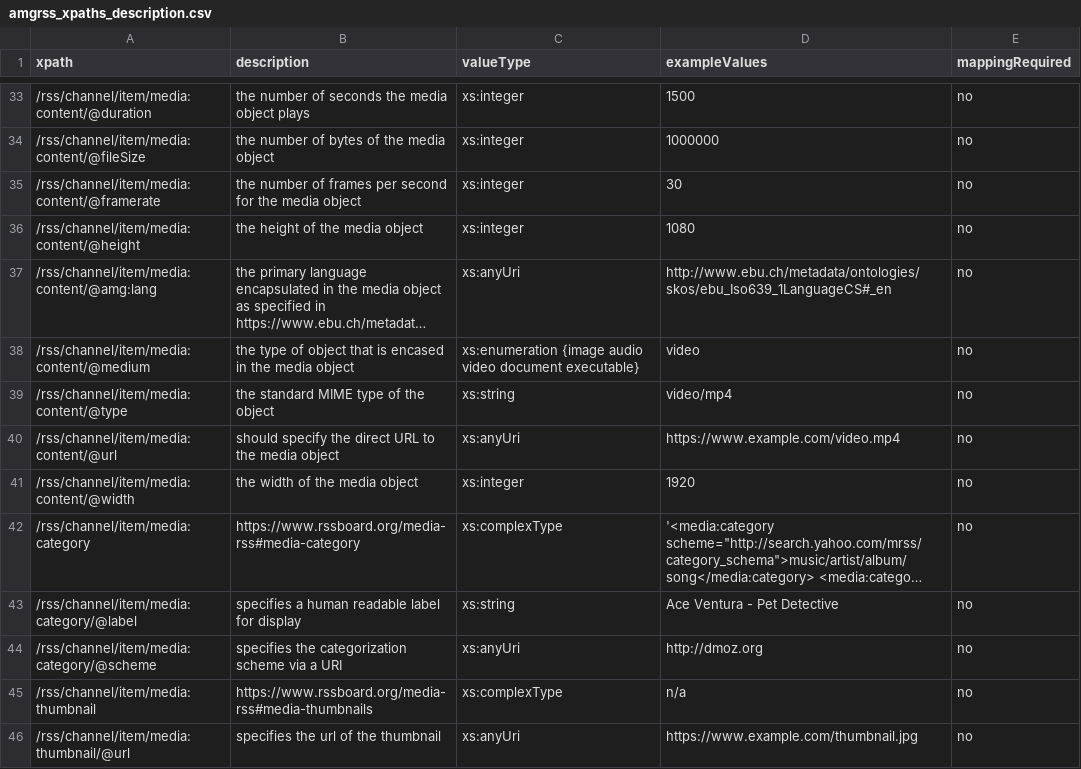
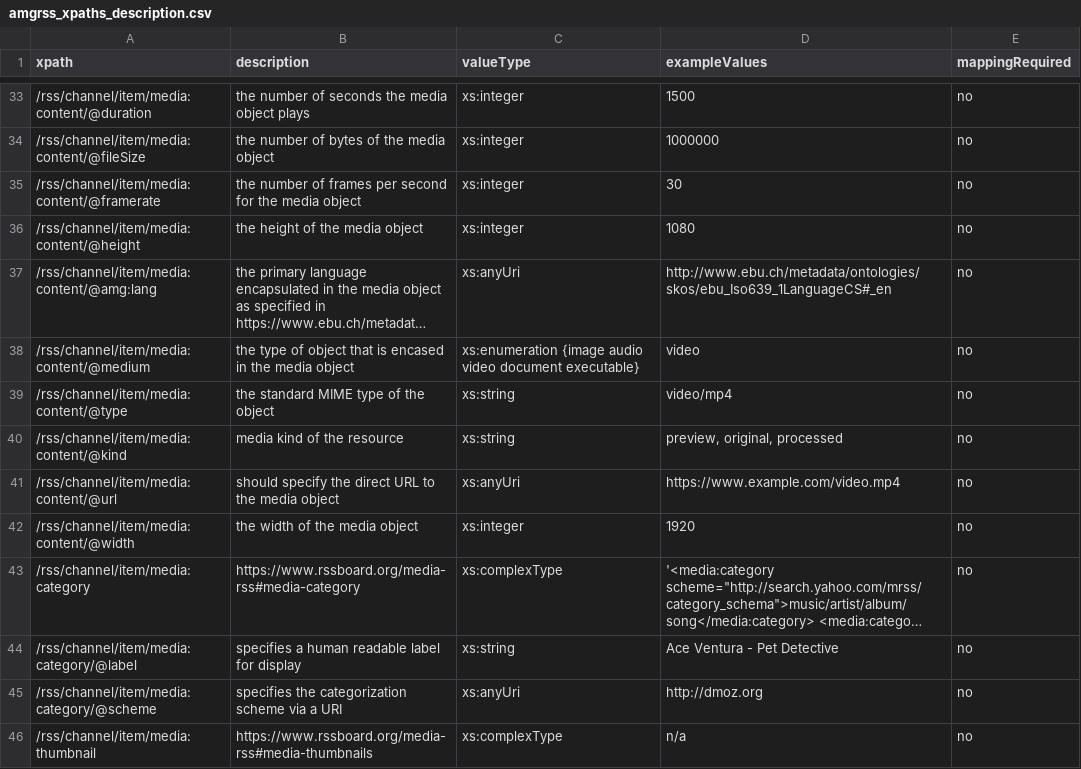
Before and after one commit to amagimedia/metadata, a CSV file: amgrss_schemas/amgrss_xpaths_description.csv, drawn as a sheet; only a part is shown, gaps mark what is left out; the shorter side is filled out with more unchanged rows; long unchanged cells end in …; the diff names each change by its address in the sheet, - before the commit and + after, or states it on an @@ line.

Commit message:
add: kind

```diff
--- a/amgrss_schemas/amgrss_xpaths_description.csv
+++ b/amgrss_schemas/amgrss_xpaths_description.csv
+row 40: /rss/channel/item/media:content/@kind | media kind of the resource | xs:string | preview, original, processed | no
```
